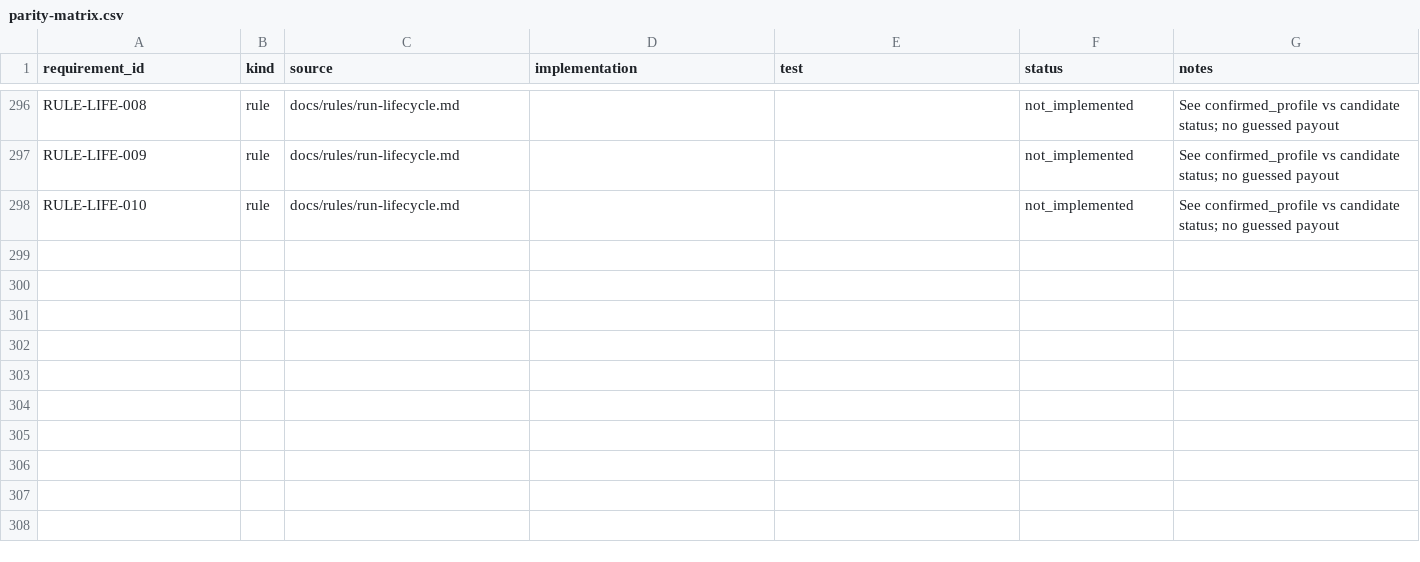
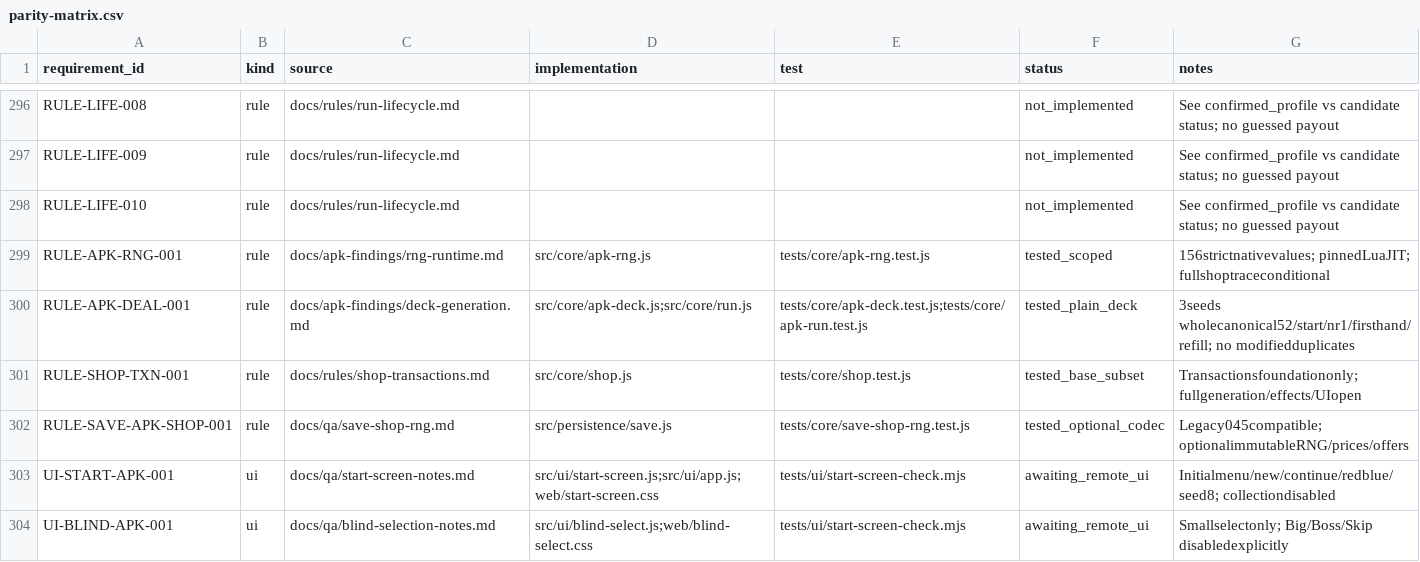
Before and after one commit to kotlyakov/Perriot-android, a CSV file: docs/parity-matrix.csv, drawn as a sheet; only a part is shown, gaps mark what is left out.

Commit message:
docs: record complete-pool conditional APK shop traces

```diff
--- a/docs/parity-matrix.csv
+++ b/docs/parity-matrix.csv
@@ -298 +298,7 @@ RULE-LIFE-009,rule,docs/rules/run-lifecycle.md,,,not_implemented,See confirmed_p
 RULE-LIFE-010,rule,docs/rules/run-lifecycle.md,,,not_implemented,See confirmed_profile vs candidate status; no guessed payout
+RULE-APK-RNG-001,rule,docs/apk-findings/rng-runtime.md,src/core/apk-rng.js,tests/core/apk-rng.test.js,tested_scoped,156strictnativevalues; pinnedLuaJIT; fullshoptraceconditional
+RULE-APK-DEAL-001,rule,docs/apk-findings/deck-generation.md,src/core/apk-deck.js;src/core/run.js,tests/core/apk-deck.test.js;tests/core/apk-run.test.js,tested_plain_deck,3seeds wholecanonical52/start/nr1/firsthand/refill; no modifiedduplicates
+RULE-SHOP-TXN-001,rule,docs/rules/shop-transactions.md,src/core/shop.js,tests/core/shop.test.js,tested_base_subset,Transactionsfoundationonly; fullgeneration/effects/UIopen
+RULE-SAVE-APK-SHOP-001,rule,docs/qa/save-shop-rng.md,src/persistence/save.js,tests/core/save-shop-rng.test.js,tested_optional_codec,Legacy045compatible; optionalimmutableRNG/prices/offers
+UI-START-APK-001,ui,docs/qa/start-screen-notes.md,src/ui/start-screen.js;src/ui/app.js;web/start-screen.css,tests/ui/start-screen-check.mjs,awaiting_remote_ui,Initialmenu/new/continue/redblue/seed8; collectiondisabled
+UI-BLIND-APK-001,ui,docs/qa/blind-selection-notes.md,src/ui/blind-select.js;web/blind-select.css,tests/ui/start-screen-check.mjs,awaiting_remote_ui,Smallselectonly; Big/Boss/Skip disabledexplicitly
```
Also changed, not shown: 4 other files.
